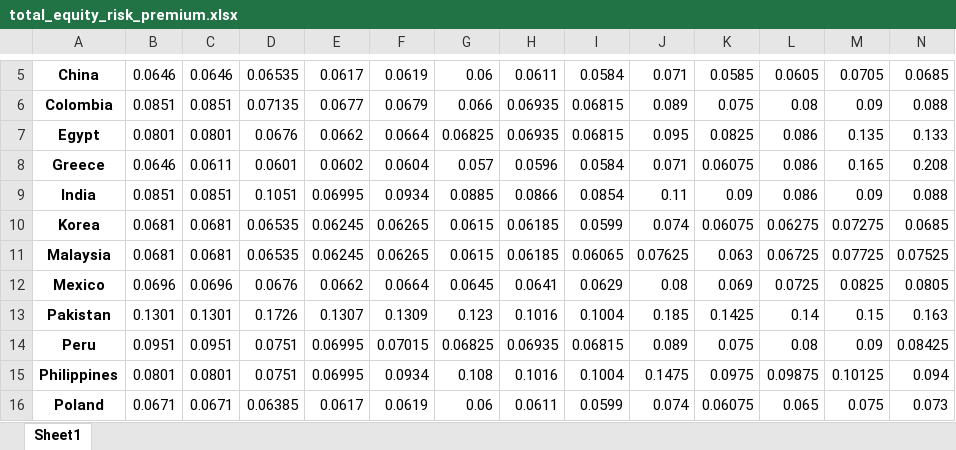
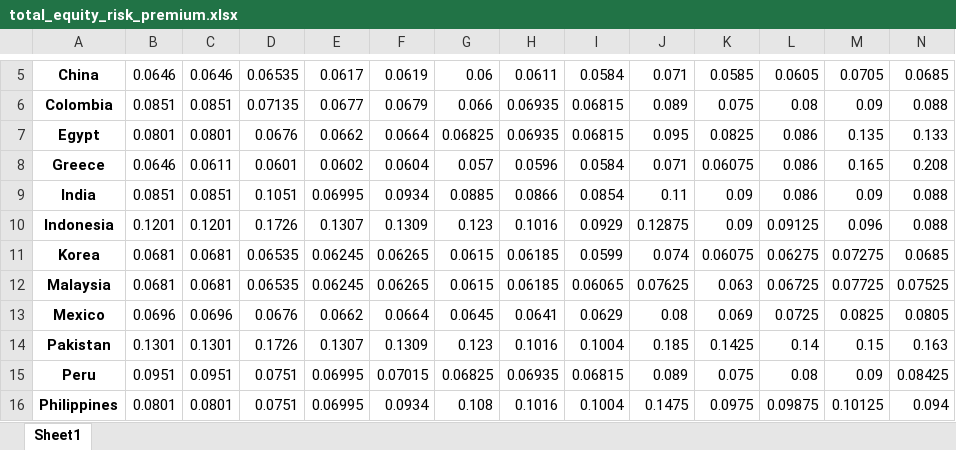
Before and after one commit to wingwingz/AFP, an Excel workbook: Data/country_data/total_equity_risk_premium.xlsx, sheet Sheet1, drawn as a sheet; only a part is shown, gaps mark what is left out; the shorter side is filled out with more unchanged rows; values as stored, in another font and other column widths than the file's, no borders; rows hold the shown columns only; the diff names each change by its address in the sheet, - before the commit and + after, or states it on an @@ line.

Commit message:
Add Indonesia

```diff
--- a/Data/country_data/total_equity_risk_premium.xlsx (sheet Sheet1)
+++ b/Data/country_data/total_equity_risk_premium.xlsx (sheet Sheet1)
+row 10: Indonesia | 0.1201 | 0.1201 | 0.1726 | 0.1307 | 0.1309 | 0.123 | 0.1016 | 0.0929 | 0.12875 | 0.09 | 0.09125 | 0.096 | 0.088
```
Also changed, not shown: Data/country_data/country_risk_premium.xlsx.
